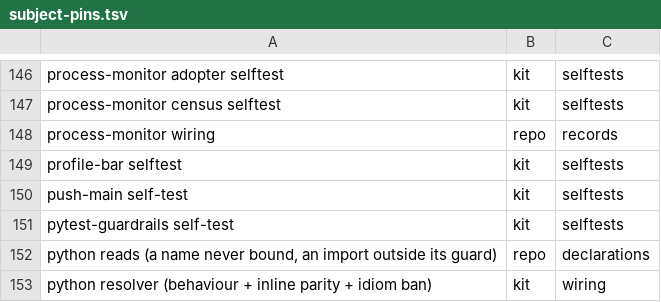
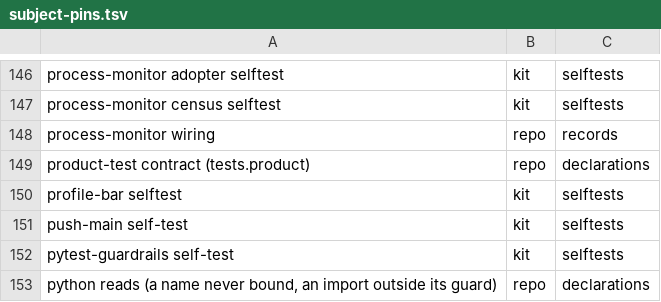
Before and after one commit to d41ly/coding-governance, a TSV file: tools/govkit/subject-pins.tsv, drawn as a sheet; only a part is shown, gaps mark what is left out; the shorter side is filled out with more unchanged rows; the diff names each change by its address in the sheet, - before the commit and + after, or states it on an @@ line.

```diff
--- a/tools/govkit/subject-pins.tsv
+++ b/tools/govkit/subject-pins.tsv
+row 149: product-test contract (tests.product) | repo | declarations
```
Also changed, not shown: 8 other files.
